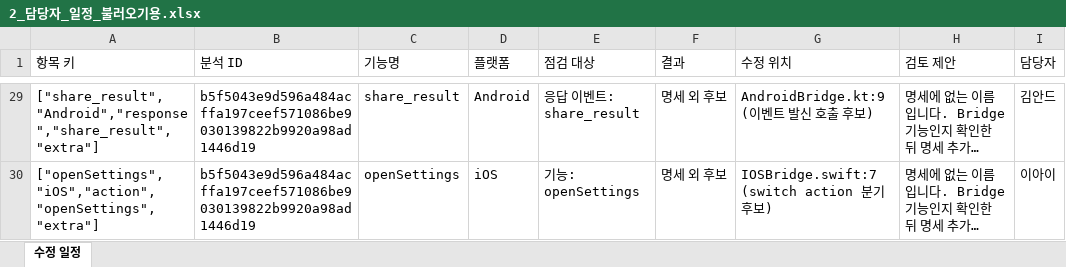
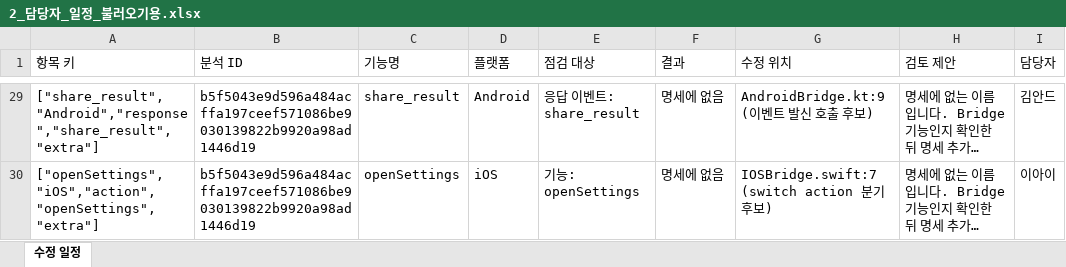
Before and after one commit to icarus0605/BridgeCheck, an Excel workbook: samples/demo/2_담당자_일정_불러오기용.xlsx, sheet 수정 일정, drawn as a sheet; only a part is shown, gaps mark what is left out; long unchanged cells end in …; values as stored, in another font and other column widths than the file's, no borders; the diff covers the shown part only; the diff names each change by its address in the sheet, - before the commit and + after, or states it on an @@ line.

```diff
--- a/samples/demo/2_담당자_일정_불러오기용.xlsx (sheet 수정 일정)
+++ b/samples/demo/2_담당자_일정_불러오기용.xlsx (sheet 수정 일정)
-F29:F30 (결과): 명세 외 후보
+F29:F30 (결과): 명세에 없음
```
Also changed, not shown: 28 edited cells elsewhere in this sheet, 12 other files.
